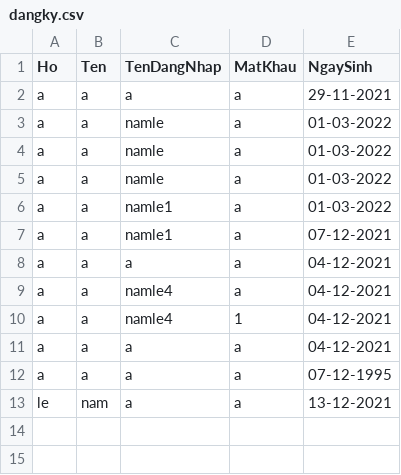
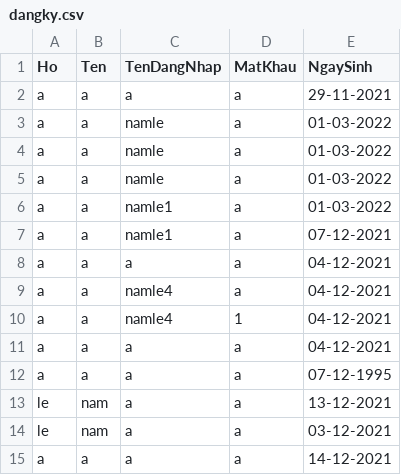
Before and after one commit to namletrong7/Nhom_oop, a CSV file: OOP-master/data/dangky.csv, drawn as a sheet; the diff names each change by its address in the sheet, - before the commit and + after, or states it on an @@ line.

```diff
--- a/OOP-master/data/dangky.csv
+++ b/OOP-master/data/dangky.csv
+row 14: le | nam | a | a | 03-12-2021
+row 15: a | a | a | a | 14-12-2021
```
Also changed, not shown: OOP-master/data/KhachHang.csv, OOP-master/data/Phong.csv, 8 other files.
